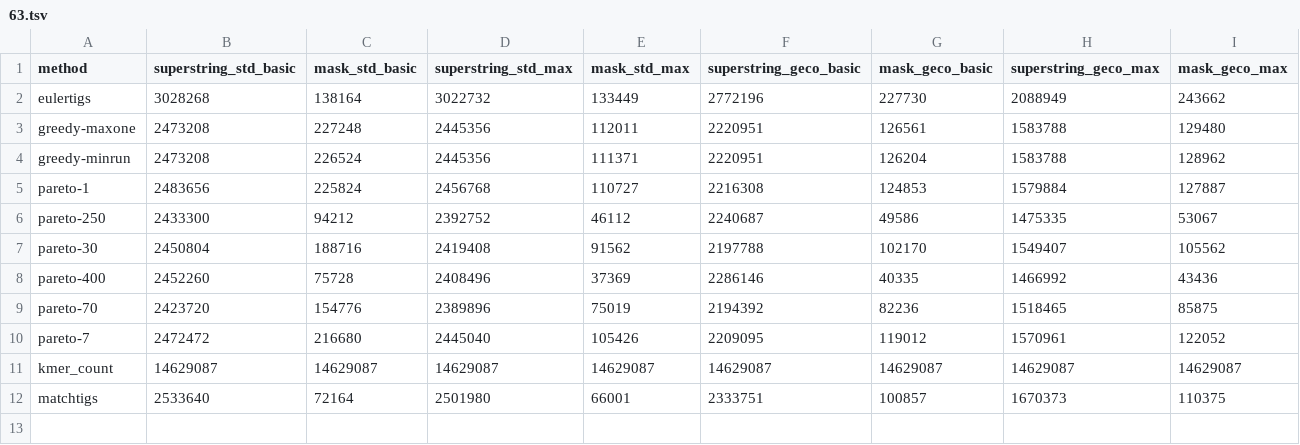
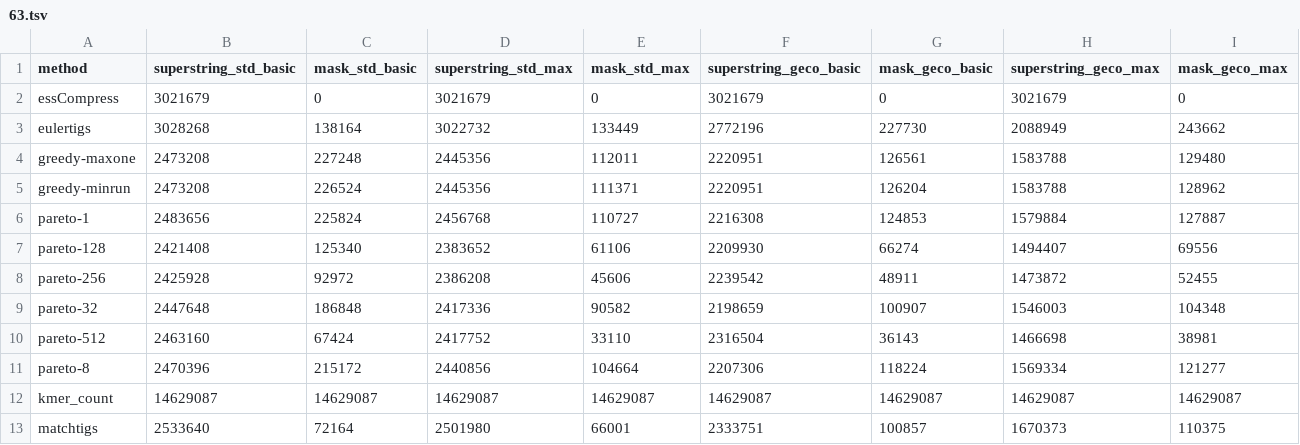
Before and after one commit to Jajopi/ms-pareto-optimization-supplement, a TSV file: ex2-compression-joint-vs-matchtigs/results/S._Pneumoniae_pangenome/63.tsv, drawn as a sheet; removed rows and columns are numbered as before the commit, all else as after; the diff names each change by its address in the sheet, - before the commit and + after, or states it on an @@ line.

```diff
--- a/ex2-compression-joint-vs-matchtigs/results/S._Pneumoniae_pangenome/63.tsv
+++ b/ex2-compression-joint-vs-matchtigs/results/S._Pneumoniae_pangenome/63.tsv
+row 2: essCompress | 3021679 | 0 | 3021679 | 0 | 3021679 | 0 | 3021679 | 0
-row 6: pareto-250 | 2433300 | 94212 | 2392752 | 46112 | 2240687 | 49586 | 1475335 | 53067
-row 7: pareto-30 | 2450804 | 188716 | 2419408 | 91562 | 2197788 | 102170 | 1549407 | 105562
-row 8: pareto-400 | 2452260 | 75728 | 2408496 | 37369 | 2286146 | 40335 | 1466992 | 43436
-row 9: pareto-70 | 2423720 | 154776 | 2389896 | 75019 | 2194392 | 82236 | 1518465 | 85875
-row 10: pareto-7 | 2472472 | 216680 | 2445040 | 105426 | 2209095 | 119012 | 1570961 | 122052
+row 7: pareto-128 | 2421408 | 125340 | 2383652 | 61106 | 2209930 | 66274 | 1494407 | 69556
+row 8: pareto-256 | 2425928 | 92972 | 2386208 | 45606 | 2239542 | 48911 | 1473872 | 52455
+row 9: pareto-32 | 2447648 | 186848 | 2417336 | 90582 | 2198659 | 100907 | 1546003 | 104348
+row 10: pareto-512 | 2463160 | 67424 | 2417752 | 33110 | 2316504 | 36143 | 1466698 | 38981
+row 11: pareto-8 | 2470396 | 215172 | 2440856 | 104664 | 2207306 | 118224 | 1569334 | 121277
```
Also changed, not shown: ex2-compression-joint-vs-matchtigs/results/E._coli_pangenome/15.tsv, ex2-compression-joint-vs-matchtigs/results/E._coli_pangenome/63.tsv, 4 other files.
